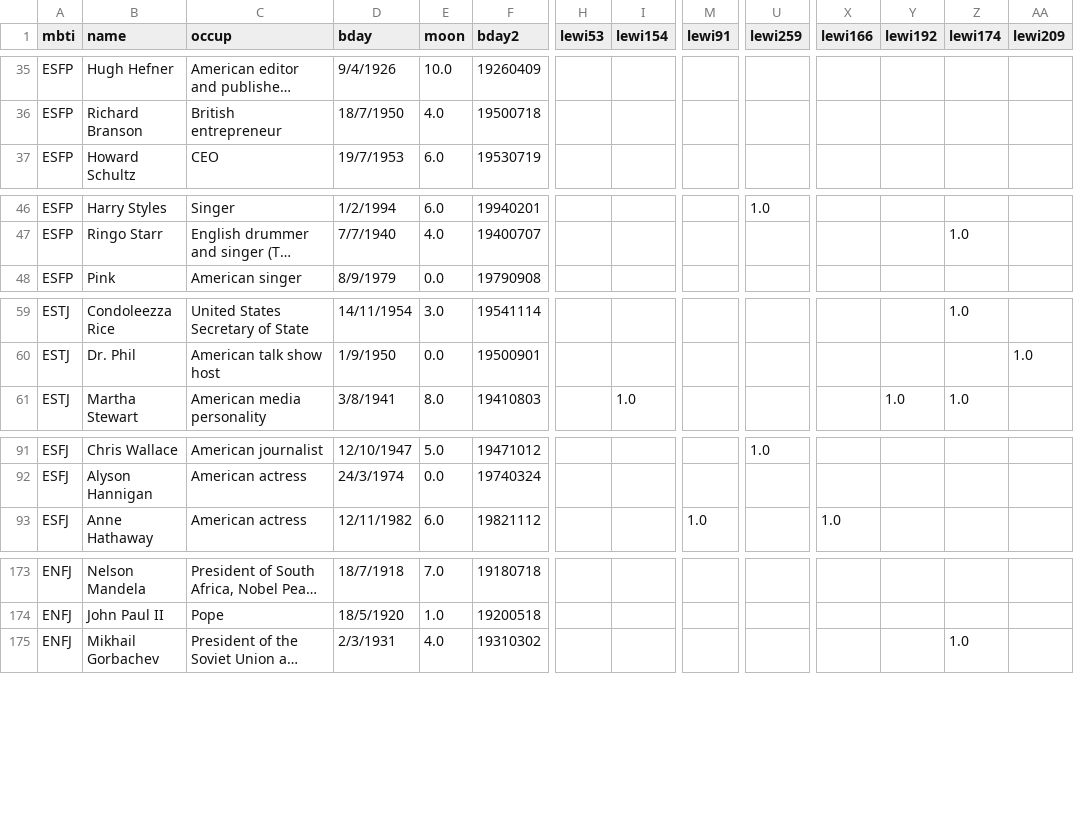
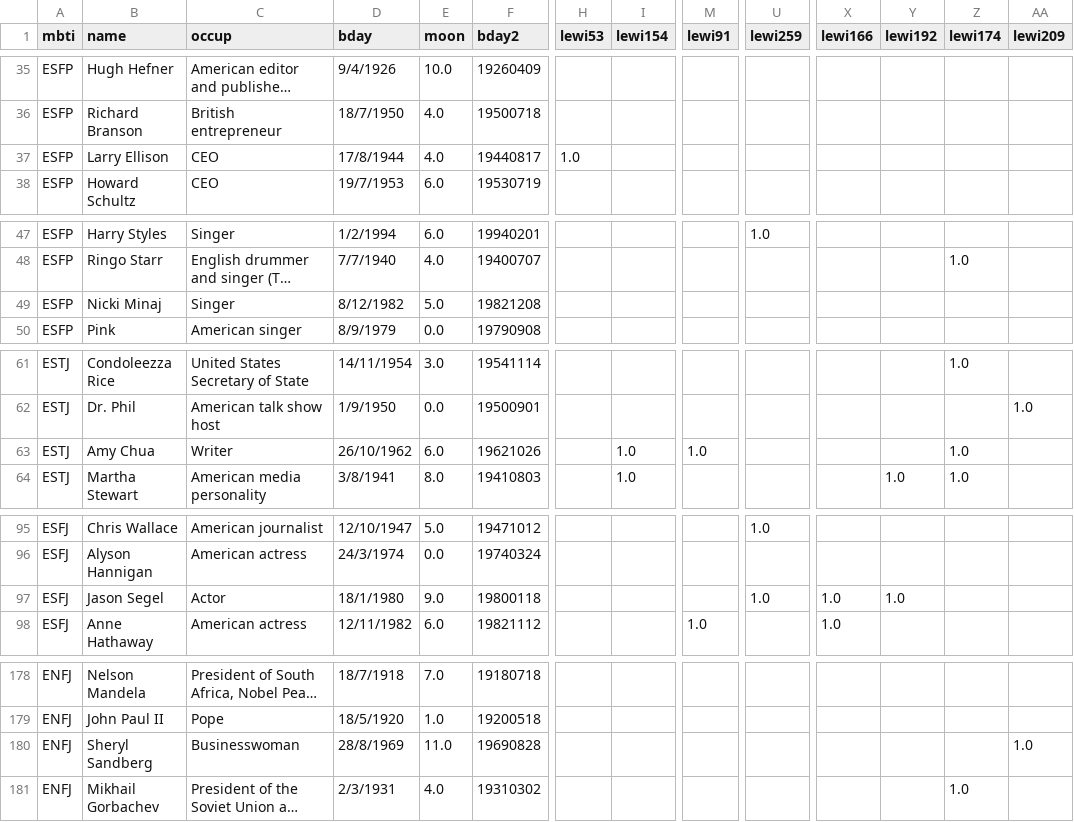
Before and after one commit to chandantiwari/mindmeld, a CSV file: data/celeb_astro_mbti.csv, drawn as a sheet; only a part is shown, gaps mark what is left out; long unchanged cells end in …; rows hold the shown columns only; the diff covers the shown part only; the diff names each change by its address in the sheet, - before the commit and + after, or states it on an @@ line.

```diff
--- a/data/celeb_astro_mbti.csv
+++ b/data/celeb_astro_mbti.csv
+row 37: ESFP | Larry Ellison | CEO | 17/8/1944 | 4.0 | 19440817 | 1.0
+row 49: ESFP | Nicki Minaj | Singer | 8/12/1982 | 5.0 | 19821208
+row 63: ESTJ | Amy Chua | Writer | 26/10/1962 | 6.0 | 19621026 |  | 1.0 | 1.0 |  |  |  | 1.0
+row 97: ESFJ | Jason Segel | Actor | 18/1/1980 | 9.0 | 19800118 |  |  |  | 1.0 | 1.0 | 1.0
+row 180: ENFJ | Sheryl Sandberg | Businesswoman | 28/8/1969 | 11.0 | 19690828 |  |  |  |  |  |  |  | 1.0
```
Also changed, not shown: 1 added row elsewhere in this file, 1 other file.
